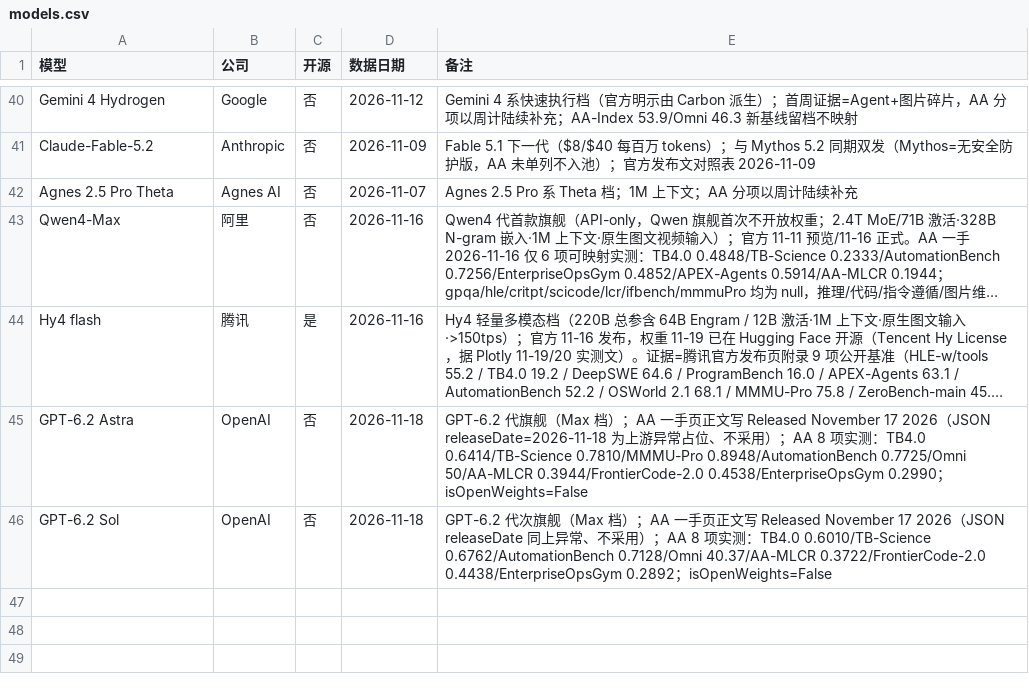
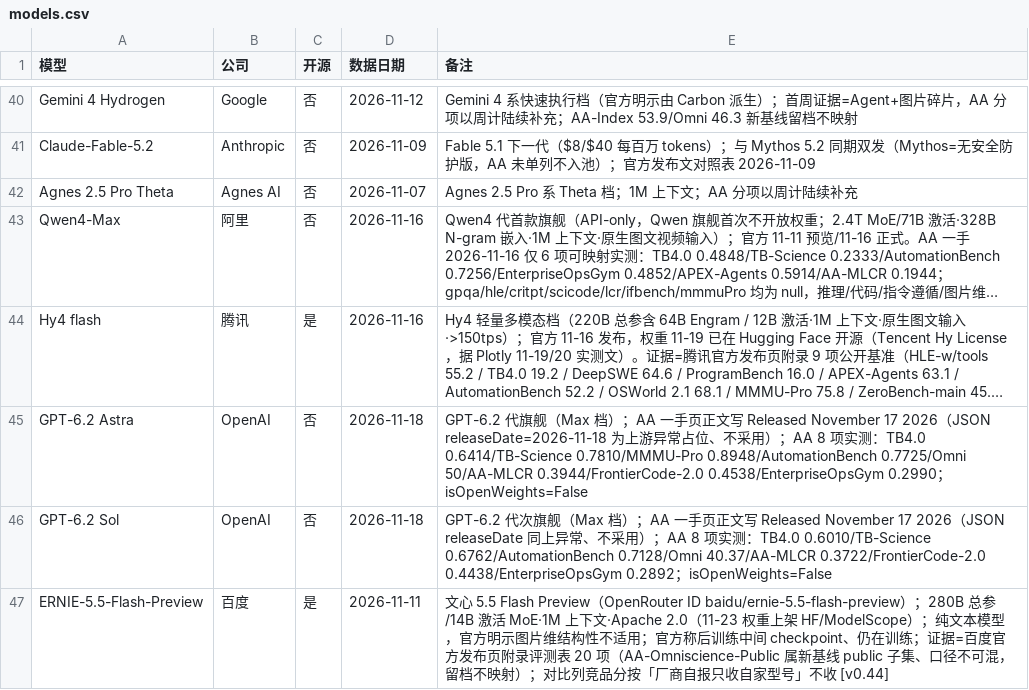
Before and after one commit to Brando-2077/model-radar, a CSV file: data/models.csv, drawn as a sheet; only a part is shown, gaps mark what is left out; long unchanged cells end in ….

```diff
--- a/data/models.csv
+++ b/data/models.csv
@@ -46 +46,2 @@ GPT-6.2 Astra,OpenAI,否,2026-11-18,GPT-6.2 代旗舰（Max 档）；AA 一手
 GPT-6.2 Sol,OpenAI,否,2026-11-18,GPT-6.2 代次旗舰（Max 档）；AA 一手页正文写 Released November 17 2026（JSON releaseDate 同上异常、不采用）；AA 8 项实测：TB4.0 0.6010/TB-Science 0.6762/AutomationBench 0.7128/Omni 40.37/AA-MLCR 0.3722/FrontierCode-2.0 0.4438/EnterpriseOpsGym 0.2892；isOpenWeights=False
+ERNIE-5.5-Flash-Preview,百度,是,2026-11-11,"文心 5.5 Flash Preview（OpenRouter ID baidu/ernie-5.5-flash-preview）；280B 总参/14B 激活 MoE·1M 上下文·Apache 2.0（11-23 权重上架 HF/ModelScope）；纯文本模型，官方明示图片维结构性不适用；官方称后训练中间 checkpoint、仍在训练；证据=百度官方发布页附录评测表 20 项（AA-Omniscience-Public 属新基线 public 子集、口径不可混，留档不映射）；对比列竞品分按「厂商自报只收自家型号」不收 [v0.44]"
```
Also changed, not shown: data/canon.csv, data/mapping.csv, 7 other files.
